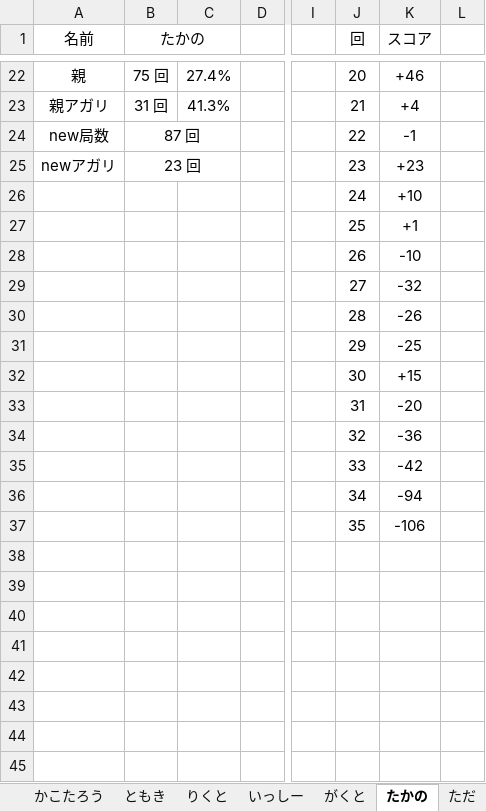
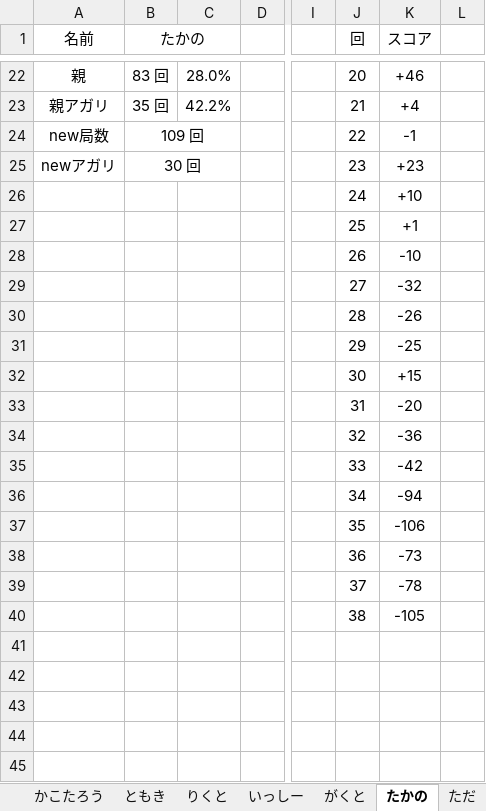
Before and after one commit to daicho/mahjong, an Excel workbook: 三人麻雀/成績3.xlsm, sheet たかの, drawn as a sheet; only a part is shown, gaps mark what is left out; values as stored, in another font and other column widths than the file's, no borders; charts and pictures not drawn; the diff covers the shown part only; the diff names each change by its address in the sheet, - before the commit and + after, or states it on an @@ line.

```diff
--- a/三人麻雀/成績3.xlsm (sheet たかの)
+++ b/三人麻雀/成績3.xlsm (sheet たかの)
-B22 (たかの): 75 回
+B22 (たかの): 83 回
-C22: 27.4%
+C22: 28.0%
-B23 (たかの): 31 回
+B23 (たかの): 35 回
-C23: 41.3%
+C23: 42.2%
-B24 (たかの): 87 回
+B24 (たかの): 109 回
-B25 (たかの): 23 回
+B25 (たかの): 30 回
-J38 (回): (empty)
+J38 (回): 36
-K38 (スコア): (empty)
+K38 (スコア): -73
-J39 (回): (empty)
+J39 (回): 37
-K39 (スコア): (empty)
+K39 (スコア): -78
-J40 (回): (empty)
+J40 (回): 38
-K40 (スコア): (empty)
+K40 (スコア): -105
```
Also changed, not shown: 100 edited cells elsewhere in this sheet, sheet ランキング, sheet あさひ, sheet がくと, sheet いっしー, sheet だいち, sheet ただ, 2 more sheets, other sheet tabs, formulas that keep their value, charts or pictures, 三人麻雀/対局/2019-01-13.xlsm, 三人麻雀/点数3.xlsm, 28 other files.
